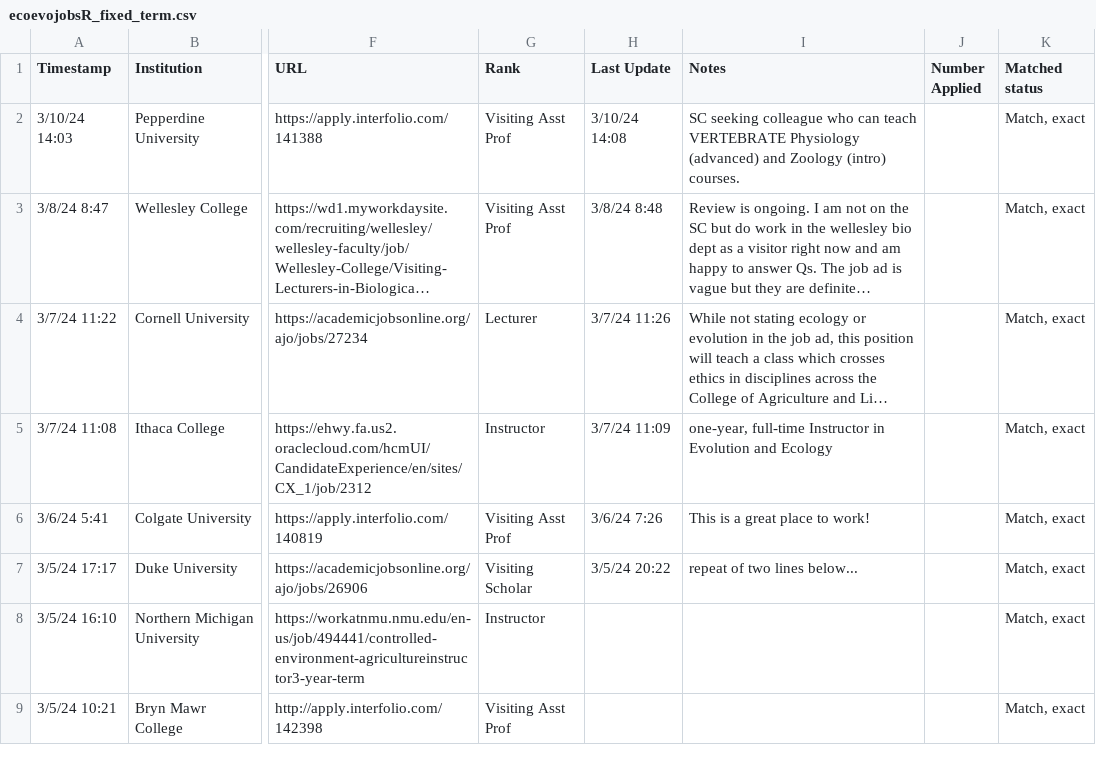
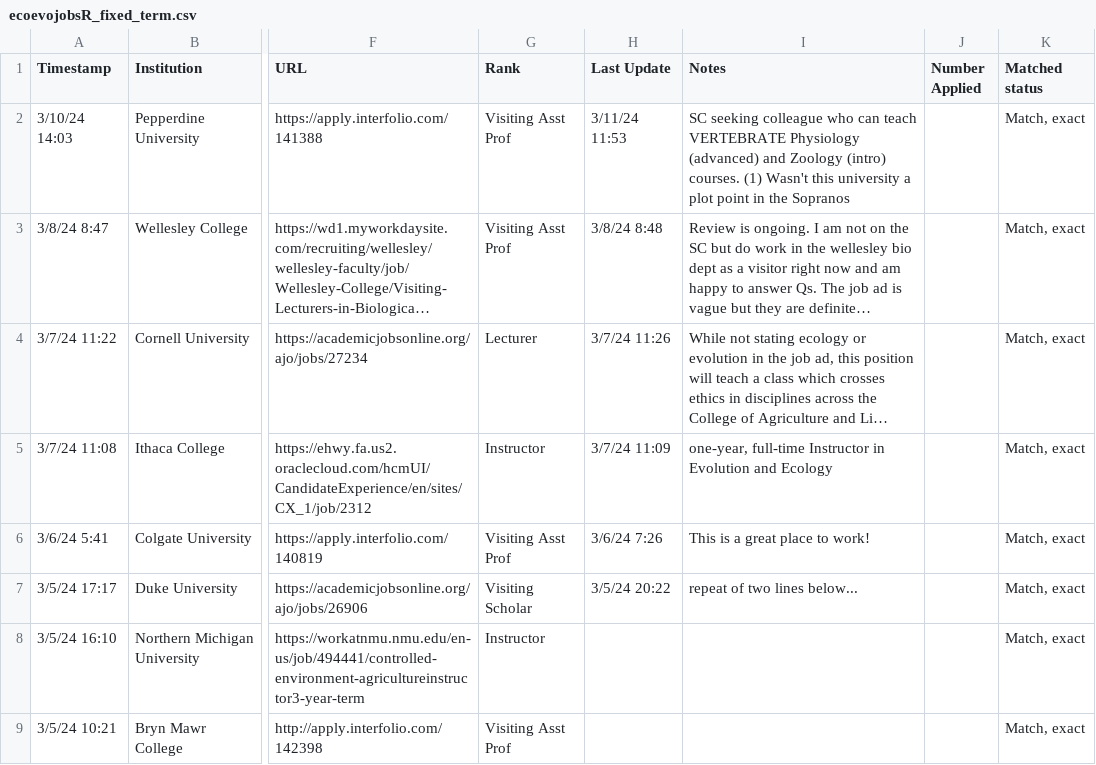
Before and after one commit to mikeblazanin/ecoevojobsR, a CSV file: data-raw/ecoevojobsR_fixed_term.csv, drawn as a sheet; only a part is shown, gaps mark what is left out; long unchanged cells end in …; the diff names each change by its address in the sheet, - before the commit and + after, or states it on an @@ line.

```diff
--- a/data-raw/ecoevojobsR_fixed_term.csv
+++ b/data-raw/ecoevojobsR_fixed_term.csv
-H2 (Last Update): 3/10/24 14:08
+H2 (Last Update): 3/11/24 11:53
-I2 (Notes): …(intro) courses.
+I2 (Notes): …(intro) courses. (1) Wasn't this university a plot point in the Sopranos
```
Also changed, not shown: 2 other files.
